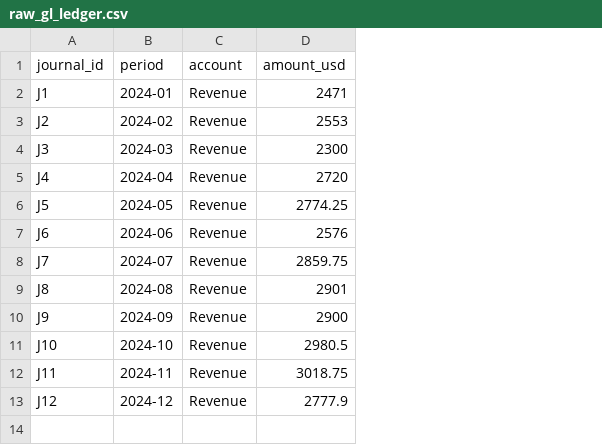
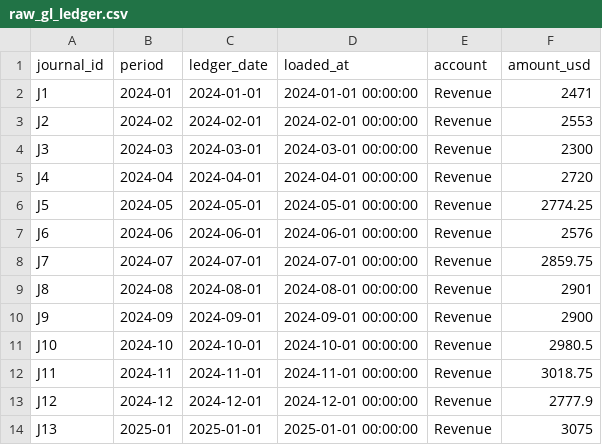
Before and after one commit to josroq99/Revenue-Reconciliation-Tableau-and-dbt-Project, a CSV file: rev_recon/seeds/finance/raw_gl_ledger.csv, drawn as a sheet; the diff names each change by its address in the sheet, - before the commit and + after, or states it on an @@ line.

```diff
--- a/rev_recon/seeds/finance/raw_gl_ledger.csv
+++ b/rev_recon/seeds/finance/raw_gl_ledger.csv
+column C (ledger_date), rows 2-13: 2024-01-01 | 2024-02-01 | 2024-03-01 | 2024-04-01 | 2024-05-01 | 2024-06-01 | 2024-07-01 | 2024-08-01 | 2024-09-01 | 2024-10-01 | 2024-11-01 | 2024-12-01
+column D (loaded_at), rows 2-13: 2024-01-01 00:00:00 | 2024-02-01 00:00:00 | 2024-03-01 00:00:00 | 2024-04-01 00:00:00 | 2024-05-01 00:00:00 | 2024-06-01 00:00:00 | 2024-07-01 00:00:00 | 2024-08-01 00:00:00 | 2024-09-01 00:00:00 | 2024-10-01 00:00:00 | 2024-11-01 00:00:00 | 2024-12-01 00:00:00
+row 14: J13 | 2025-01 | 2025-01-01 | 2025-01-01 00:00:00 | Revenue | 3075
```
Also changed, not shown: rev_recon/seeds/finance/raw_erp_invoices.csv, rev_recon/seeds/finance/raw_fx_rates.csv, 52 other files.
